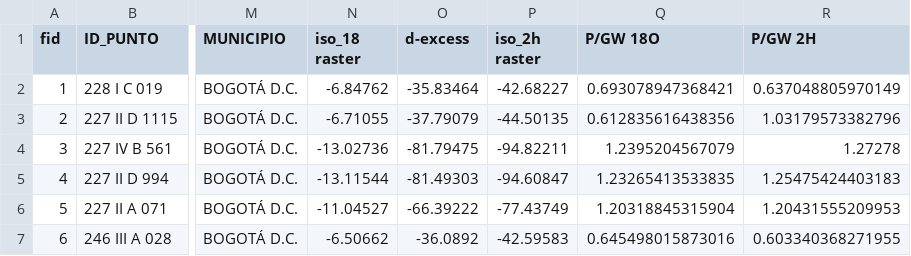
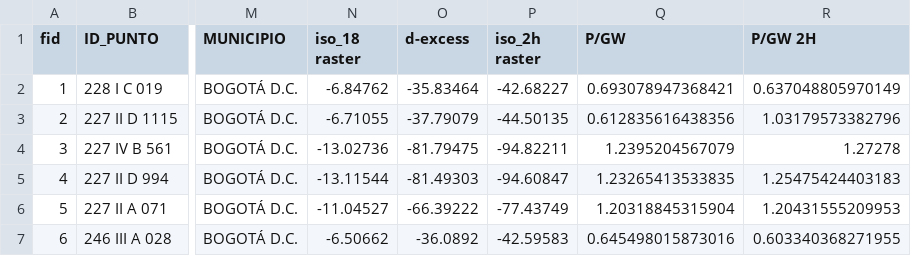
Before and after one commit to hidabril/ISOTOPOS_BOGOTA, a CSV file: BASE_ISOTOPOS_SUBTERRANEA_COMPLETA.csv, drawn as a sheet; only a part is shown, gaps mark what is left out; the diff names each change by its address in the sheet, - before the commit and + after, or states it on an @@ line.

Commit message:
Update BASE_ISOTOPOS_SUBTERRANEA_COMPLETA.csv

```diff
--- a/BASE_ISOTOPOS_SUBTERRANEA_COMPLETA.csv
+++ b/BASE_ISOTOPOS_SUBTERRANEA_COMPLETA.csv
-Q1: P/GW 18O
+Q1: P/GW
```
